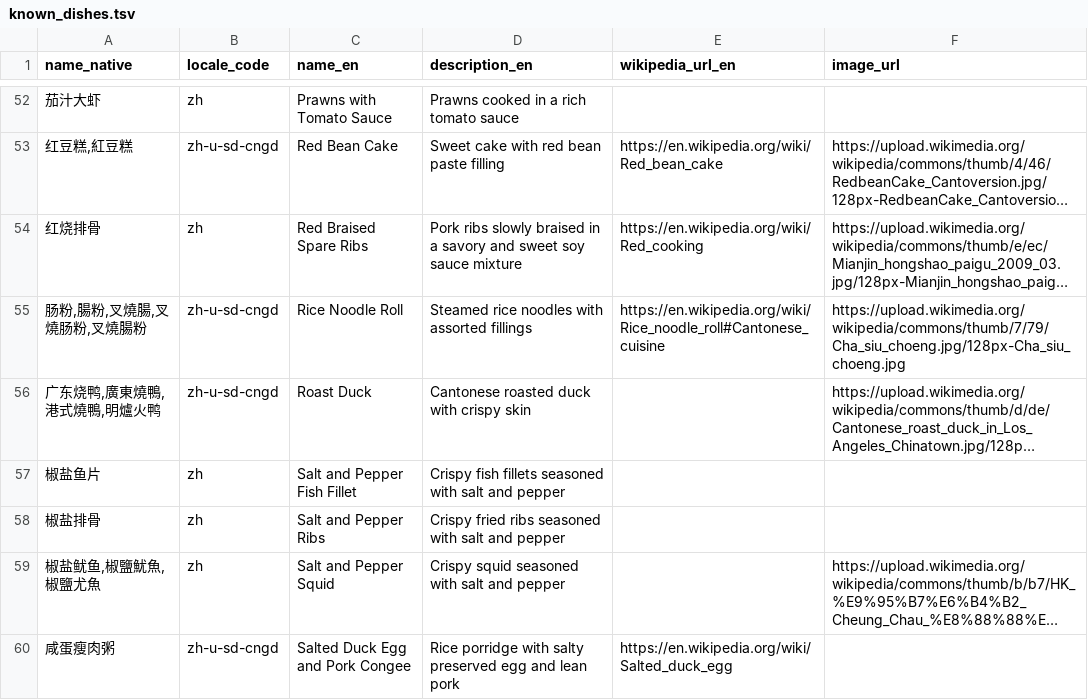
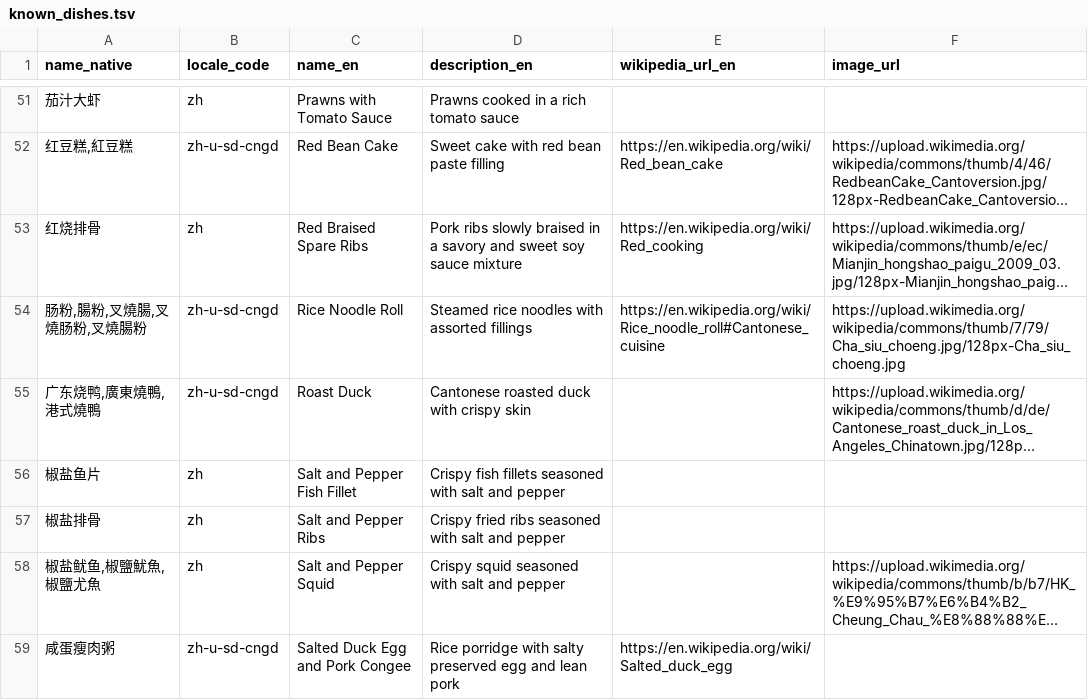
Before and after one commit to FoodTBD/menudb, a TSV file: data/known_dishes.tsv, drawn as a sheet; only a part is shown, gaps mark what is left out; long unchanged cells end in …; addresses are those after the commit; the diff covers the shown part only; the diff names each change by its address in the sheet, - before the commit and + after, or states it on an @@ line.

```diff
--- a/data/known_dishes.tsv
+++ b/data/known_dishes.tsv
-A55 (name_native): 广东烧鸭,廣東燒鴨,港式燒鴨,明爐火鸭
+A55 (name_native): 广东烧鸭,廣東燒鴨,港式燒鴨
```
Also changed, not shown: 7 added rows, 3 removed rows and 7 edited cells elsewhere in this file, 11 other files.
